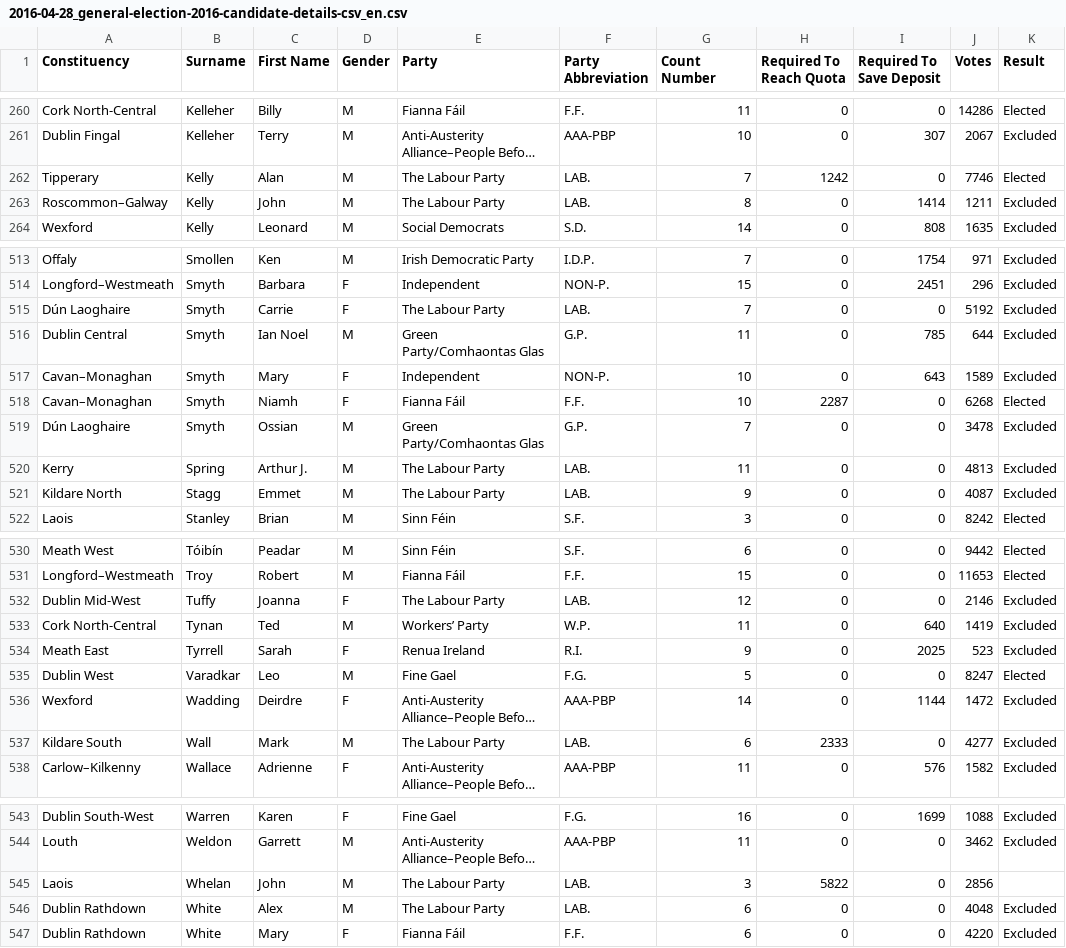
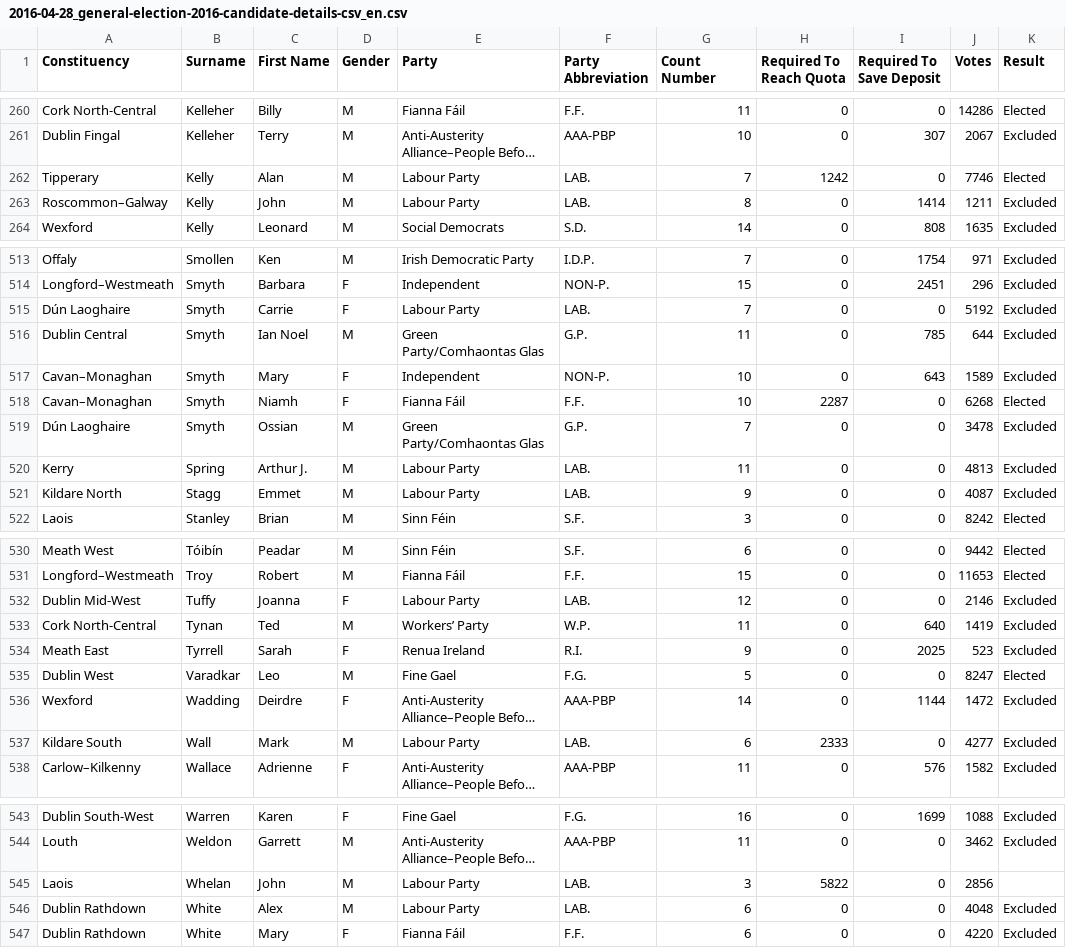
Before and after one commit to filipvanlaenen/sapor, a CSV file: data/ie/2016-04-28_general-election-2016-candidate-details-csv_en.csv, drawn as a sheet; only a part is shown, gaps mark what is left out; long unchanged cells end in …; the diff covers the shown part only; the diff names each change by its address in the sheet, - before the commit and + after, or states it on an @@ line.

Commit message:
Issue #11: Added some coalitions, and renamed The Labour Party into Labour Party

```diff
--- a/data/ie/2016-04-28_general-election-2016-candidate-details-csv_en.csv
+++ b/data/ie/2016-04-28_general-election-2016-candidate-details-csv_en.csv
-E262:E263 (Party): The Labour Party
+E262:E263 (Party): Labour Party
-E515 (Party): The Labour Party
+E515 (Party): Labour Party
-E520:E521 (Party): The Labour Party
+E520:E521 (Party): Labour Party
-E532 (Party): The Labour Party
+E532 (Party): Labour Party
-E537 (Party): The Labour Party
+E537 (Party): Labour Party
-E545:E546 (Party): The Labour Party
+E545:E546 (Party): Labour Party
```
Also changed, not shown: 27 edited cells elsewhere in this file, 5 other files.
